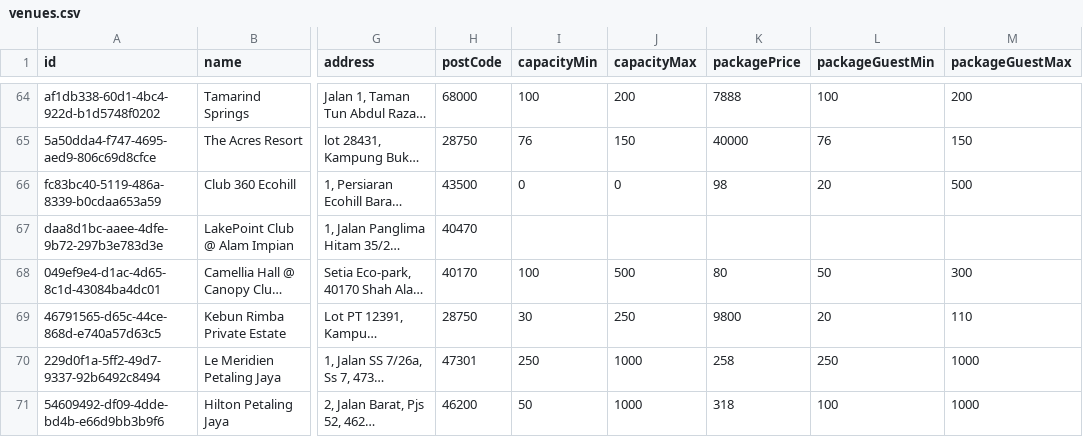
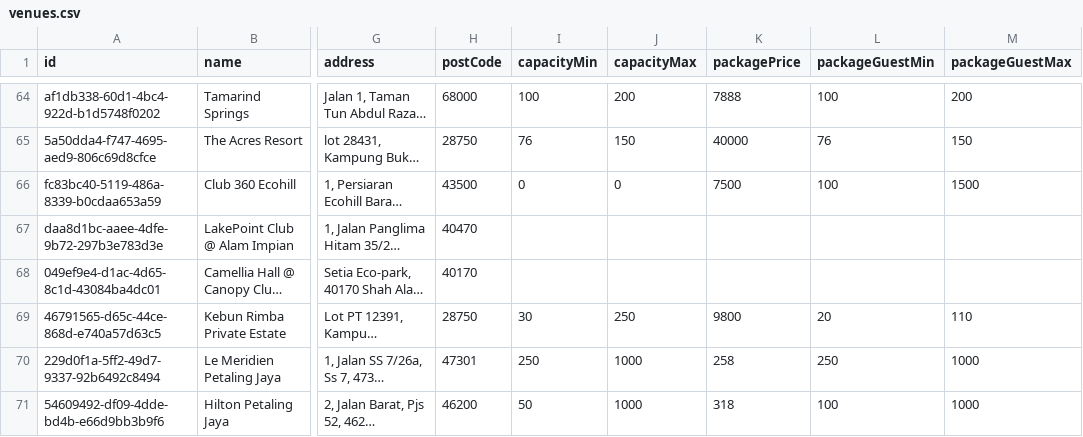
Before and after one commit to luarss/wedding-data, a CSV file: data/twn/venues.csv, drawn as a sheet; only a part is shown, gaps mark what is left out; long unchanged cells end in …; the diff covers the shown part only; the diff names each change by its address in the sheet, - before the commit and + after, or states it on an @@ line.

```diff
--- a/data/twn/venues.csv
+++ b/data/twn/venues.csv
-K66 (packagePrice): 98
+K66 (packagePrice): 7500
-L66 (packageGuestMin): 20
+L66 (packageGuestMin): 100
-M66 (packageGuestMax): 500
+M66 (packageGuestMax): 1500
-I68 (capacityMin): 100
+I68 (capacityMin): (empty)
-J68 (capacityMax): 500
+J68 (capacityMax): (empty)
-K68 (packagePrice): 80
+K68 (packagePrice): (empty)
-L68 (packageGuestMin): 50
+L68 (packageGuestMin): (empty)
-M68 (packageGuestMax): 300
+M68 (packageGuestMax): (empty)
```
Also changed, not shown: 1 removed row elsewhere in this file, data/tv/venues.csv, data/vrf/venues.csv, 6 other files.
